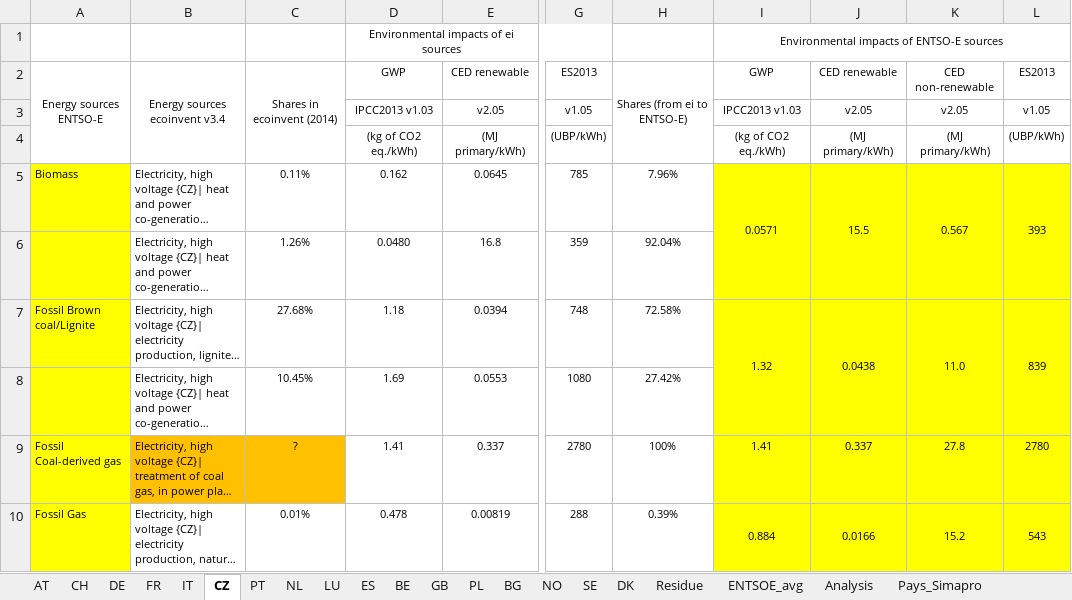
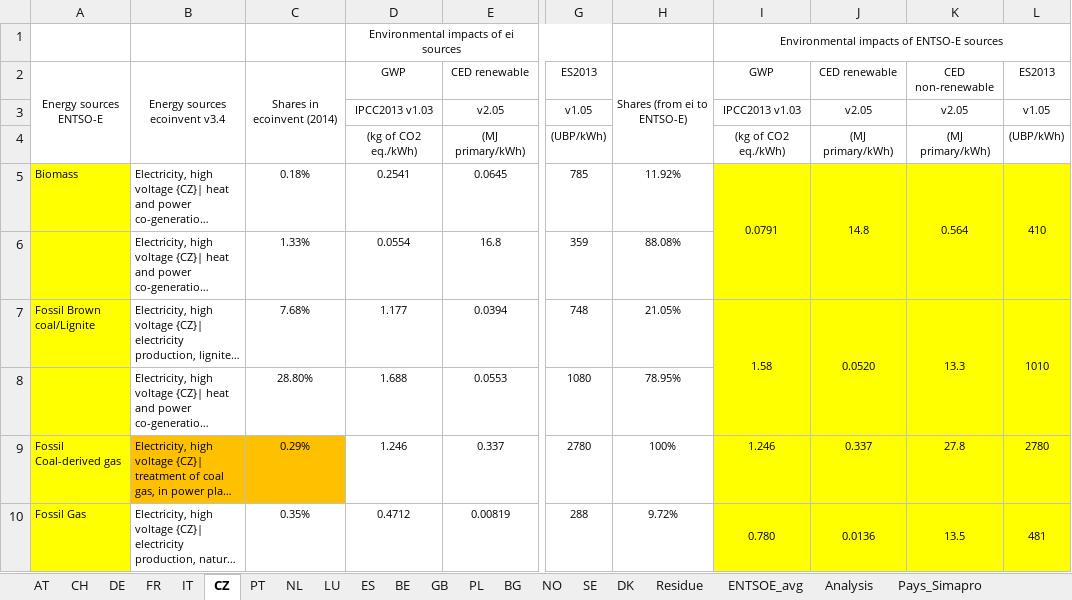
Before and after one commit to LESBAT-HEIG-VD/EcoDynElec, an Excel workbook: support_files/Mapping_default.xlsx, sheet CZ, drawn as a sheet; only a part is shown, gaps mark what is left out; long unchanged cells end in …; values as stored, in another font and other column widths than the file's, no borders; the diff covers the shown part only; the diff names each change by its address in the sheet, - before the commit and + after, or states it on an @@ line.

```diff
--- a/support_files/Mapping_default.xlsx (sheet CZ)
+++ b/support_files/Mapping_default.xlsx (sheet CZ)
-C5: 0.11%
+C5: 0.18%
-D5: 0.162
+D5: 0.2541
-H5: 7.96%
+H5: 11.92%
-I5: 0.0571
+I5: 0.0791
-J5: 15.5
+J5: 14.8
-K5: 0.567
+K5: 0.564
-L5: 393
+L5: 410
-C6: 1.26%
+C6: 1.33%
-D6: 0.0480
+D6: 0.0554
-H6: 92.04%
+H6: 88.08%
-C7: 27.68%
+C7: 7.68%
-D7: 1.18
+D7: 1.177
-H7: 72.58%
+H7: 21.05%
-I7: 1.32
+I7: 1.58
-J7: 0.0438
+J7: 0.0520
-K7: 11.0
+K7: 13.3
-L7: 839
+L7: 1010
-C8: 10.45%
+C8: 28.80%
-D8: 1.69
+D8: 1.688
-H8: 27.42%
+H8: 78.95%
-C9: ?
+C9: 0.29%
-D9: 1.41
+D9: 1.246
-I9: 1.41
+I9: 1.246
-C10: 0.01%
+C10: 0.35%
-D10: 0.478
+D10: 0.4712
-H10: 0.39%
+H10: 9.72%
-I10: 0.884
+I10: 0.780
-J10: 0.0166
+J10: 0.0136
-K10: 15.2
+K10: 13.5
-L10: 543
+L10: 481
```
Also changed, not shown: 53 edited cells elsewhere in this sheet, sheet CH, sheet DE, sheet IT, sheet AT, sheet FR, sheet Residue, 2 more sheets, formulas that keep their value.
